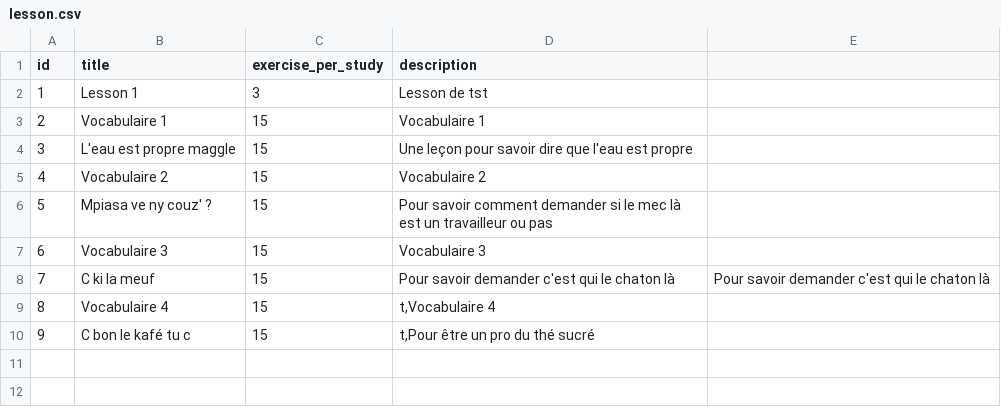
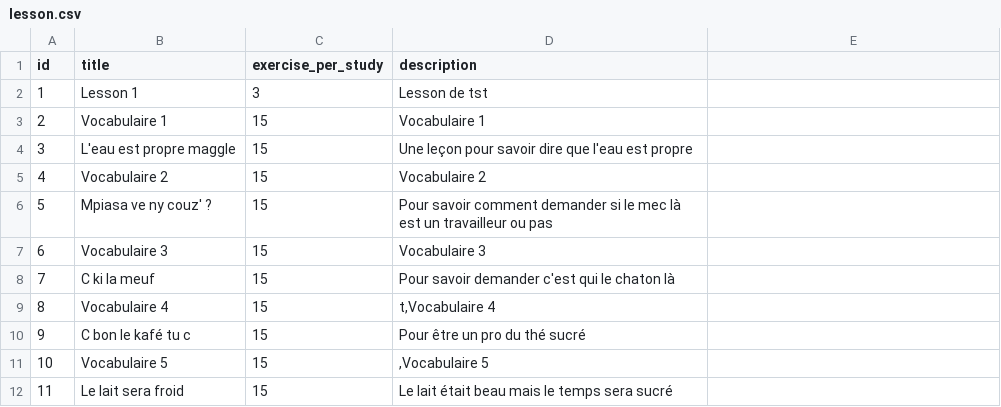
Before and after one commit to simonballuais/duolingros, a CSV file: fixture/lesson.csv, drawn as a sheet.

Commit message:
lesson 10 11

```diff
--- a/fixture/lesson.csv
+++ b/fixture/lesson.csv
@@ -7,4 +7,6 @@ id;title;exercise_per_study;description
 6;Vocabulaire 3;15;Vocabulaire 3
-7;C ki la meuf;15;Pour savoir demander c'est qui le chaton là;Pour savoir demander c'est qui le chaton là
+7;C ki la meuf;15;Pour savoir demander c'est qui le chaton là
 8;Vocabulaire 4;15;t,Vocabulaire 4
-9;C bon le kafé tu c;15;t,Pour être un pro du thé sucré
+9;C bon le kafé tu c;15;Pour être un pro du thé sucré
+10;Vocabulaire 5;15;,Vocabulaire 5
+11;Le lait sera froid;15;Le lait était beau mais le temps sera sucré
```
Also changed, not shown: fixture/exercise.csv.
